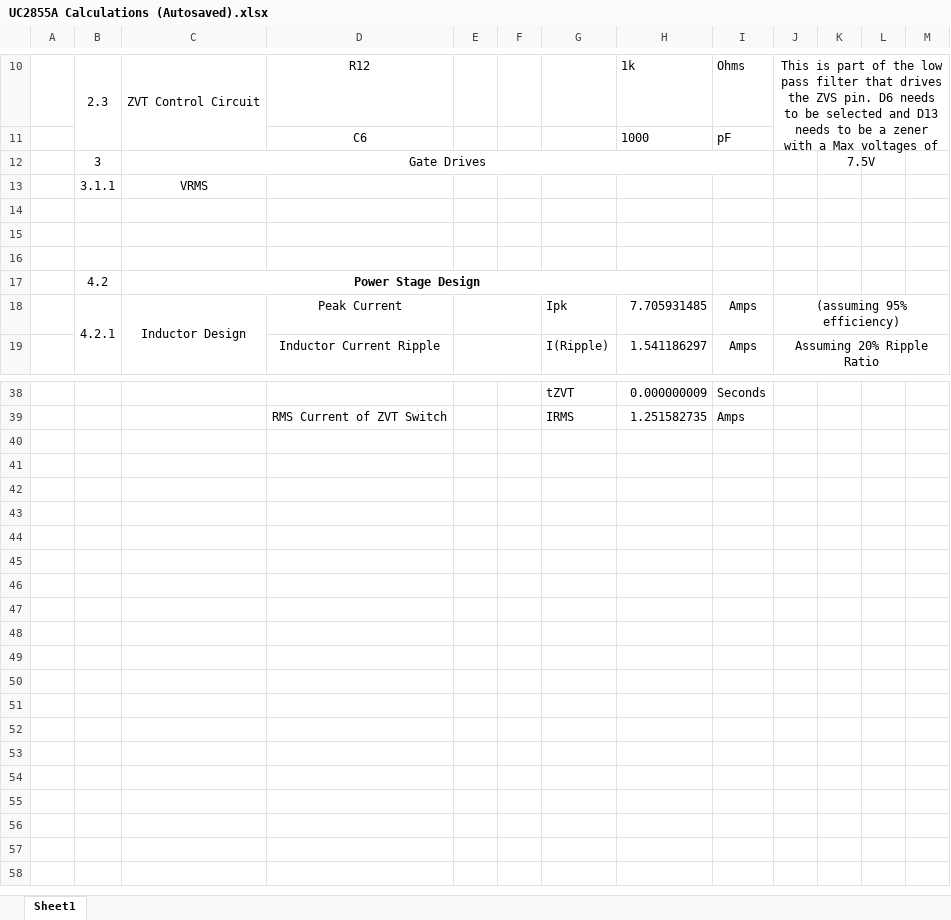
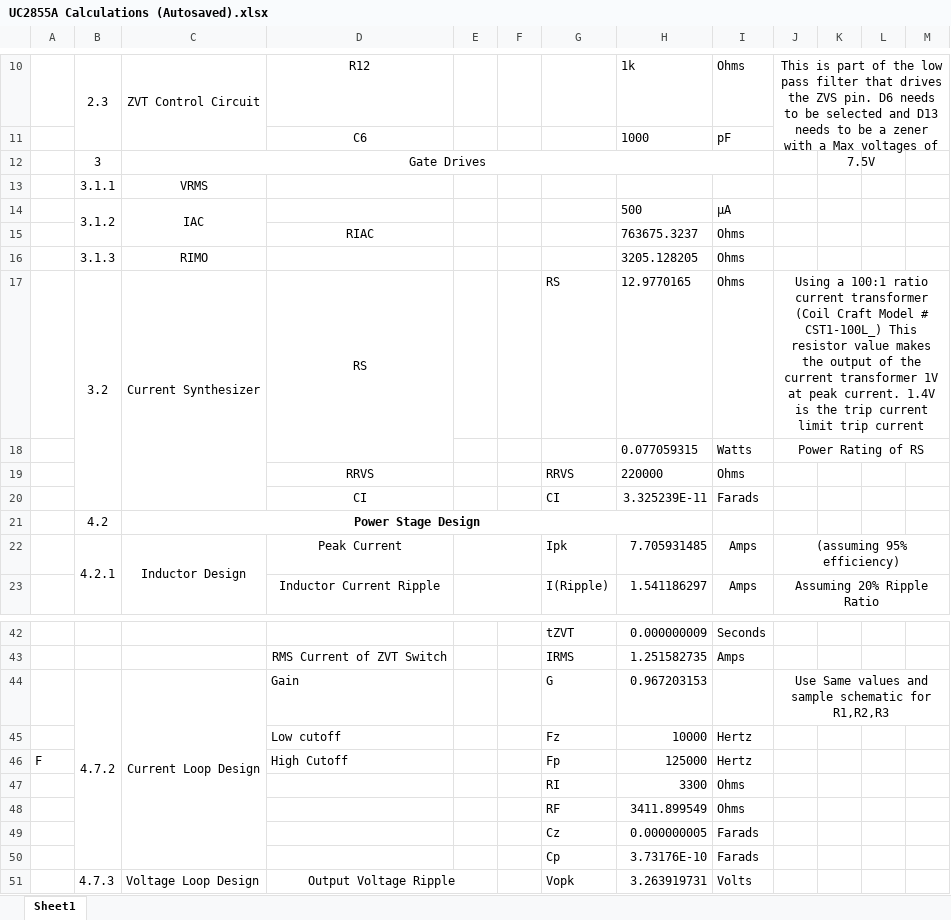
Before and after one commit to rvasquez6089/Power-Factor-Correction, an Excel workbook: Design Files/UC2855A Calculations (Autosaved).xlsx, sheet Sheet1, drawn as a sheet; only a part is shown, gaps mark what is left out; values as stored, in another font and other column widths than the file's, no borders; charts and pictures not drawn; the diff names each change by its address in the sheet, - before the commit and + after, or states it on an @@ line.

Commit message:
ALMOST DONE WITH CALCULATIONS

```diff
--- a/Design Files/UC2855A Calculations (Autosaved).xlsx (sheet Sheet1)
+++ b/Design Files/UC2855A Calculations (Autosaved).xlsx (sheet Sheet1)
-row 14: (empty)
+row 14:  | 3.1.2 | IAC |  |  |  |  | 500 | µA
+B14:B15 merged
+C14:C15 merged
-row 15: (empty)
+row 15:  |  |  | RIAC |  |  |  | 763675.3237 | Ohms
-row 16: (empty)
+row 16:  | 3.1.3 | RIMO |  |  |  |  | 3205.128205 | Ohms
+row 17:  | 3.2 | Current Synthesizer | RS |  |  | RS | 12.9770165 | Ohms | Using a 100:1 ratio current transformer (Coil Craft Model # CST1-100L_) This resistor value makes the output of the current transformer 1V at peak current. 1.4V is the trip current limit trip current
+row 18:  |  |  |  |  |  |  | 0.077059315 | Watts | Power Rating of RS
+row 19:  |  |  | RRVS |  |  | RRVS | 220000 | Ohms
+row 20:  |  |  | CI |  |  | CI | 3.325239E-11 | Farads
+row 44:  | 4.7.2 | Current Loop Design | Gain |  |  | G | 0.967203153 |  | Use Same values and sample schematic for R1,R2,R3
+row 45:  |  |  | Low cutoff |  |  | Fz | 10000 | Hertz
+row 46: F |  |  | High Cutoff |  |  | Fp | 125000 | Hertz
+row 47:  |  |  |  |  |  | RI | 3300 | Ohms
+row 48:  |  |  |  |  |  | RF | 3411.899549 | Ohms
+row 49:  |  |  |  |  |  | Cz | 0.000000005 | Farads
+row 50:  |  |  |  |  |  | Cp | 3.73176E-10 | Farads
+row 51:  | 4.7.3 | Voltage Loop Design | Output Voltage Ripple |  |  | Vopk | 3.263919731 | Volts
```
Also changed, not shown: formulas that keep their value, charts or pictures.
